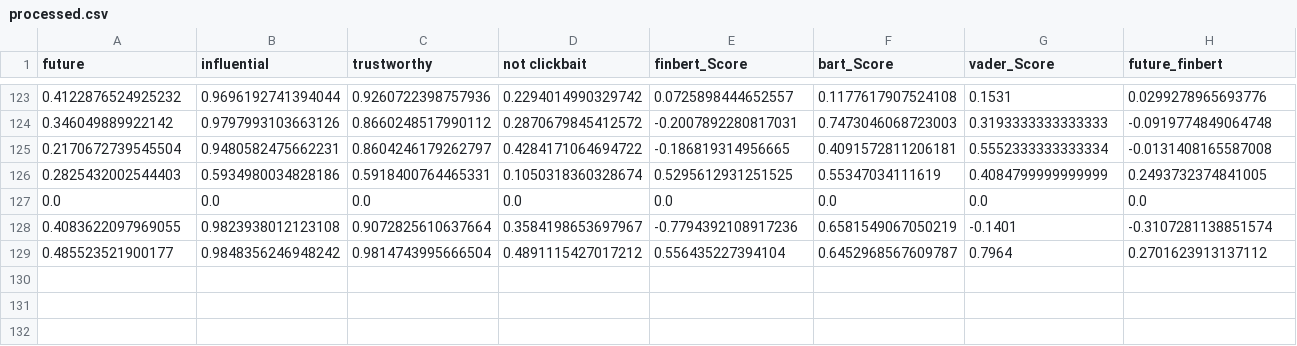
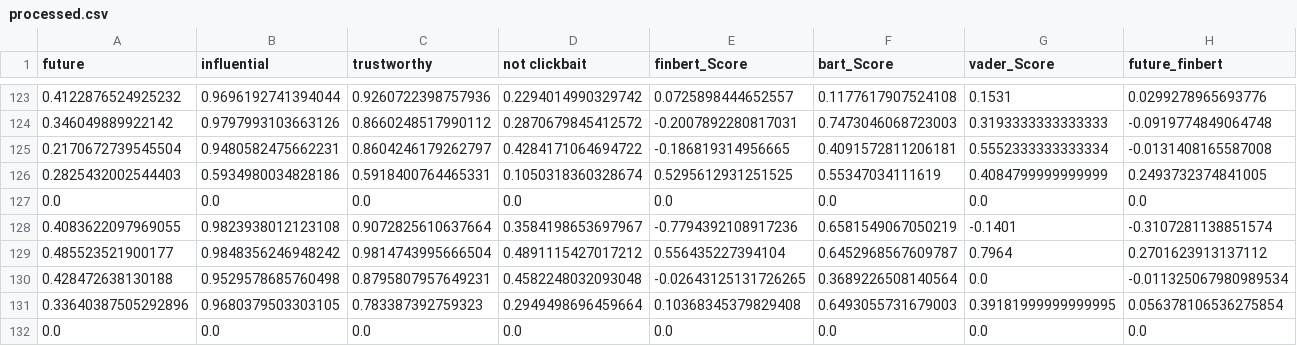
Before and after one commit to szymonsm/wjbvouvow480f2cwuvbog0, a CSV file: BA/processed.csv, drawn as a sheet; only a part is shown, gaps mark what is left out; rows hold the shown columns only; the diff names each change by its address in the sheet, - before the commit and + after, or states it on an @@ line.

Commit message:
Update BA processed 2024-01-08

```diff
--- a/BA/processed.csv
+++ b/BA/processed.csv
+row 130: 0.428472638130188 | 0.9529578685760498 | 0.8795807957649231 | 0.4582248032093048 | -0.02643125131726265 | 0.3689226508140564 | 0.0 | -0.011325067980989534
+row 131: 0.33640387505292896 | 0.9680379503303105 | 0.783387392759323 | 0.2949498696459664 | 0.10368345379829408 | 0.6493055731679003 | 0.39181999999999995 | 0.056378106536275854
+row 132: 0.0 | 0.0 | 0.0 | 0.0 | 0.0 | 0.0 | 0.0 | 0.0
```
